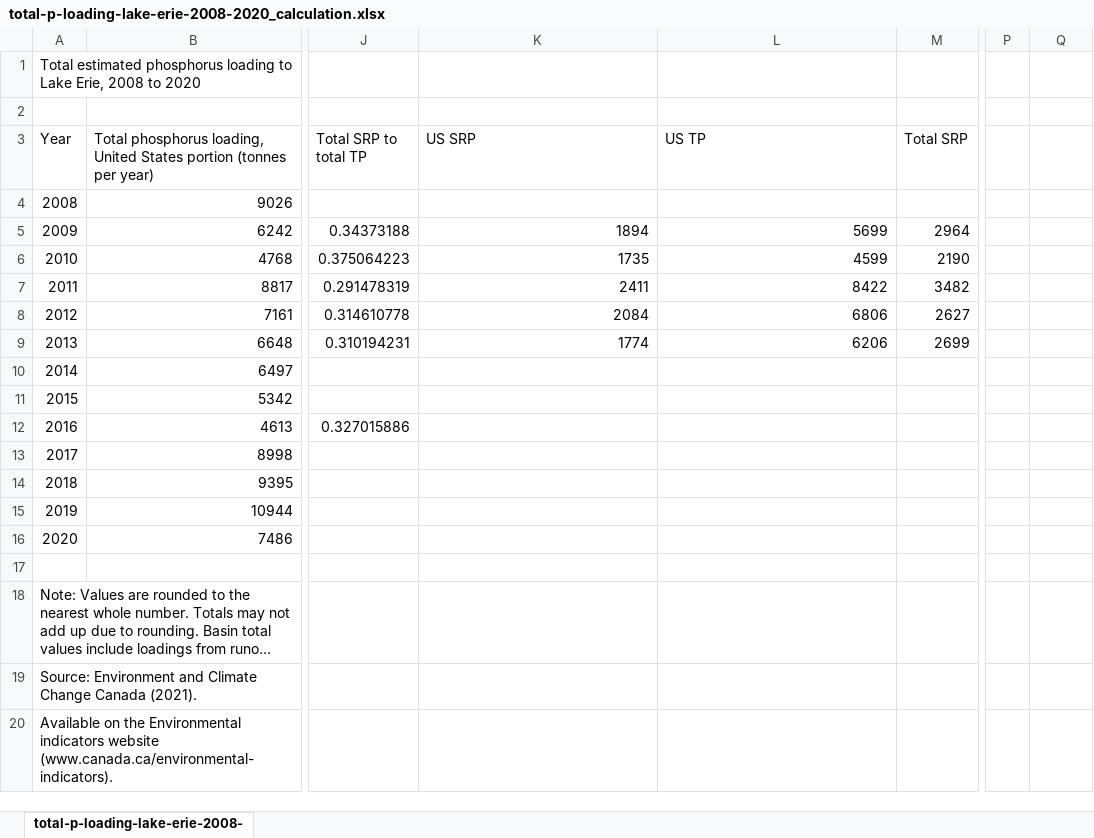
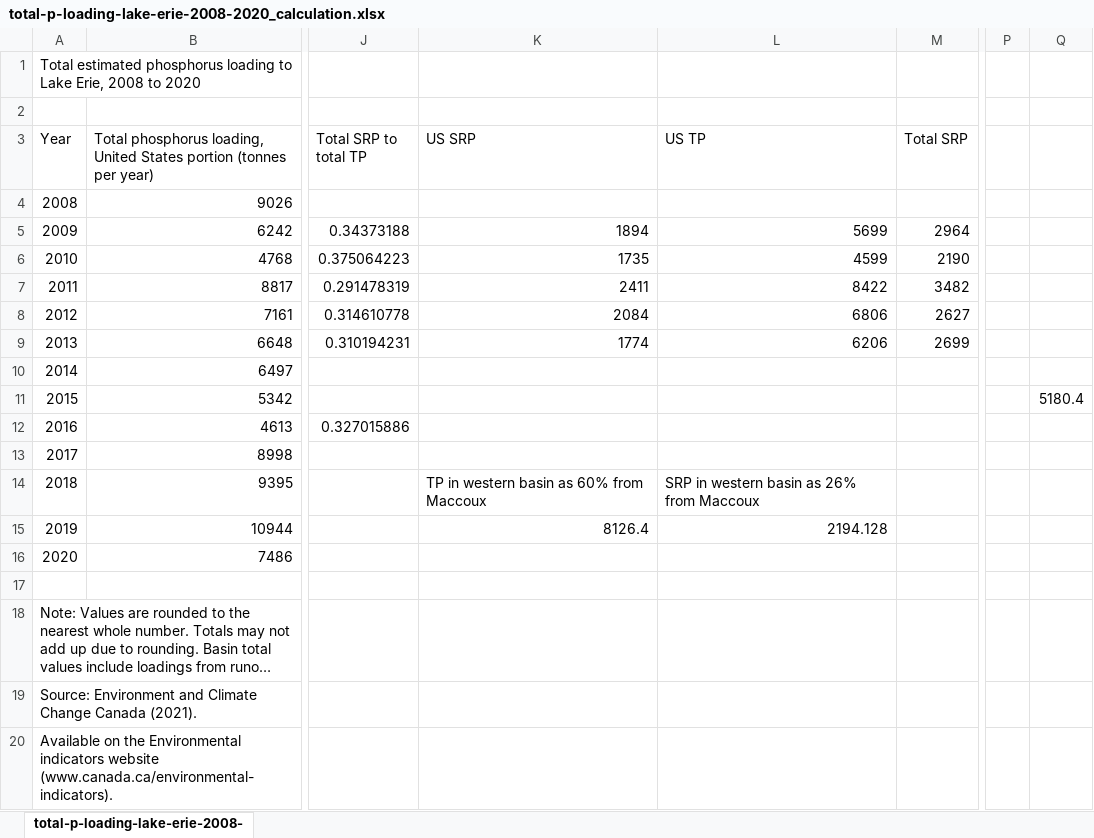
Before and after one commit to SandraKNG/LakeErie_animal-excretion, an Excel workbook: data/ECC_Erie_P_loading/total-p-loading-lake-erie-2008-2020_calculation.xlsx, sheet total-p-loading-lake-erie-2008-, drawn as a sheet; only a part is shown, gaps mark what is left out; long unchanged cells end in …; values as stored, in another font and other column widths than the file's, no borders; the diff names each change by its address in the sheet, - before the commit and + after, or states it on an @@ line.

```diff
--- a/data/ECC_Erie_P_loading/total-p-loading-lake-erie-2008-2020_calculation.xlsx (sheet total-p-loading-lake-erie-2008-)
+++ b/data/ECC_Erie_P_loading/total-p-loading-lake-erie-2008-2020_calculation.xlsx (sheet total-p-loading-lake-erie-2008-)
-Q11: (empty)
+Q11: 5180.4
-K14 (US SRP): (empty)
+K14 (US SRP): TP in western basin as 60% from Maccoux
-L14 (US TP): (empty)
+L14 (US TP): SRP in western basin as 26% from Maccoux
-K15 (US SRP): (empty)
+K15 (US SRP): 8126.4
-L15 (US TP): (empty)
+L15 (US TP): 2194.128
```
Also changed, not shown: data/2022-03-03_LakeErie_Mastersheet.xlsx, tables_figures/final-tables_figures/Tables_LakeErie.xlsx, 20 other files.
